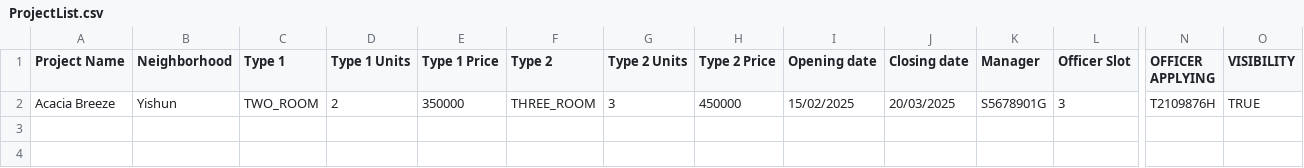
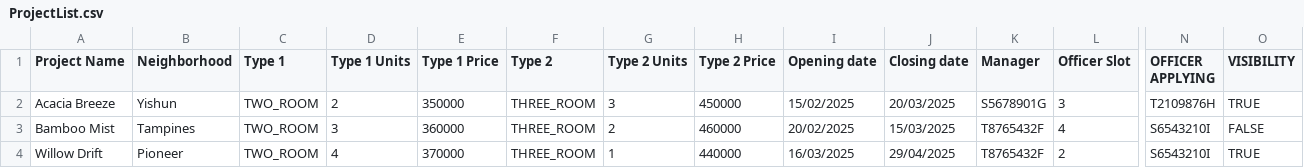
Before and after one commit to dozetype/BTO_Project, a CSV file: src/main/database/ProjectList.csv, drawn as a sheet; only a part is shown, gaps mark what is left out; rows hold the shown columns only; the diff names each change by its address in the sheet, - before the commit and + after, or states it on an @@ line.

Commit message:
Officer_2
Added:
-Generate Receipt
-Update Number of Flats
-Change Application Status
Update:
-Check Project Allocated and Status from Project
-Change viewProject for applicant and officer
TODO:
-Applicaition Status: Booked?
-Check if the project can be registered (max or alr applying)
-other methods

```diff
--- a/src/main/database/ProjectList.csv
+++ b/src/main/database/ProjectList.csv
+row 3: Bamboo Mist | Tampines | TWO_ROOM | 3 | 360000 | THREE_ROOM | 2 | 460000 | 20/02/2025 | 15/03/2025 | T8765432F | 4 | S6543210I | FALSE
+row 4: Willow Drift | Pioneer | TWO_ROOM | 4 | 370000 | THREE_ROOM | 1 | 440000 | 16/03/2025 | 29/04/2025 | T8765432F | 2 | S6543210I | TRUE
```
Also changed, not shown: 31 other files.
